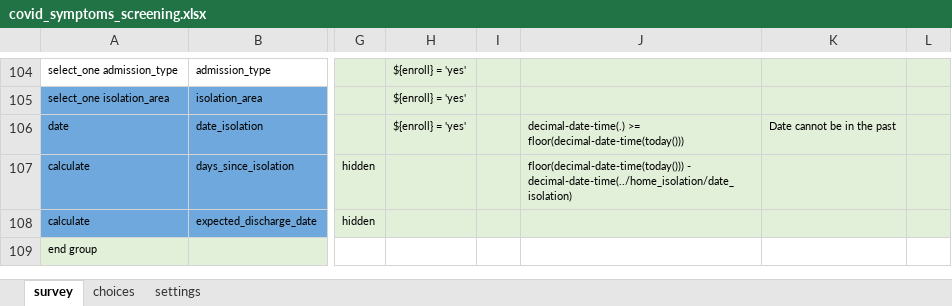
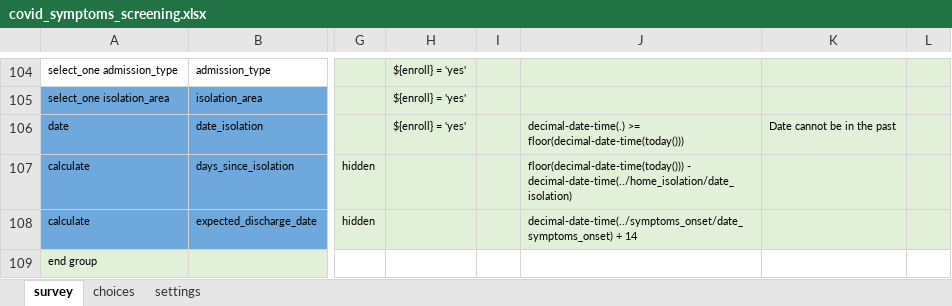
Before and after one commit to ronna/cht-lgh, an Excel workbook: forms/app/covid_symptoms_screening.xlsx, sheet survey, drawn as a sheet; only a part is shown, gaps mark what is left out; values as stored, in another font and other column widths than the file's, no borders; the diff names each change by its address in the sheet, - before the commit and + after, or states it on an @@ line.

Commit message:
Update covid_symptoms_screening.xlsx

```diff
--- a/forms/app/covid_symptoms_screening.xlsx (sheet survey)
+++ b/forms/app/covid_symptoms_screening.xlsx (sheet survey)
-J108: (empty)
+J108: decimal-date-time(../symptoms_onset/date_symptoms_onset) + 14
```
Also changed, not shown: sheet settings.
